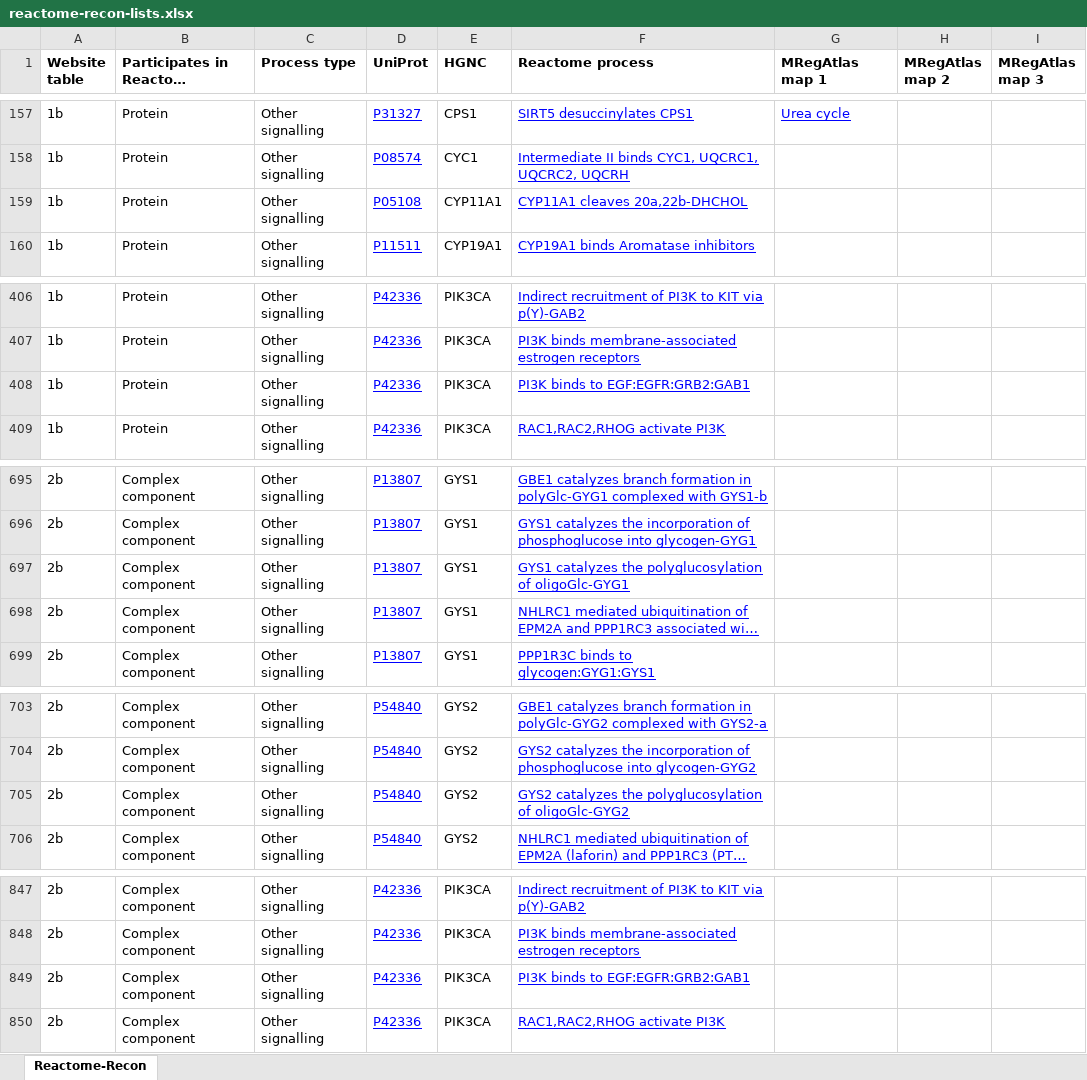
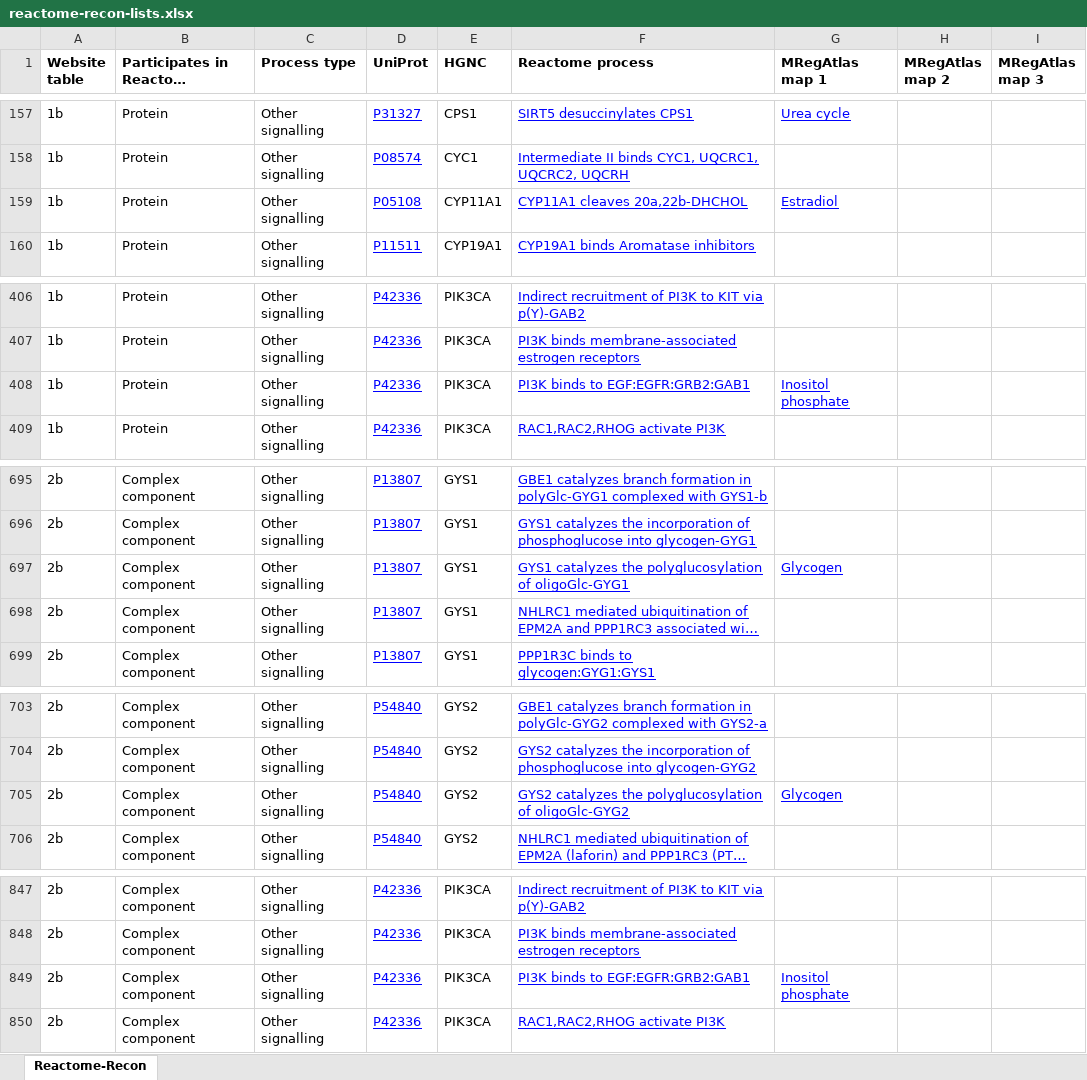
Before and after one commit to metabolismregulation/metabolismregulation.github.io, an Excel workbook: downloads/reactome-recon-lists.xlsx, sheet Reactome-Recon, drawn as a sheet; only a part is shown, gaps mark what is left out; long unchanged cells end in …; values as stored, in another font and other column widths than the file's, no borders; the diff covers the shown part only; the diff names each change by its address in the sheet, - before the commit and + after, or states it on an @@ line.

```diff
--- a/downloads/reactome-recon-lists.xlsx (sheet Reactome-Recon)
+++ b/downloads/reactome-recon-lists.xlsx (sheet Reactome-Recon)
-G159 (MRegAtlas map 1): (empty)
+G159 (MRegAtlas map 1): Estradiol
-G408 (MRegAtlas map 1): (empty)
+G408 (MRegAtlas map 1): Inositol phosphate
-G697 (MRegAtlas map 1): (empty)
+G697 (MRegAtlas map 1): Glycogen
-G705 (MRegAtlas map 1): (empty)
+G705 (MRegAtlas map 1): Glycogen
-G849 (MRegAtlas map 1): (empty)
+G849 (MRegAtlas map 1): Inositol phosphate
```
Also changed, not shown: 2 edited cells elsewhere in this sheet, 3 other files.
